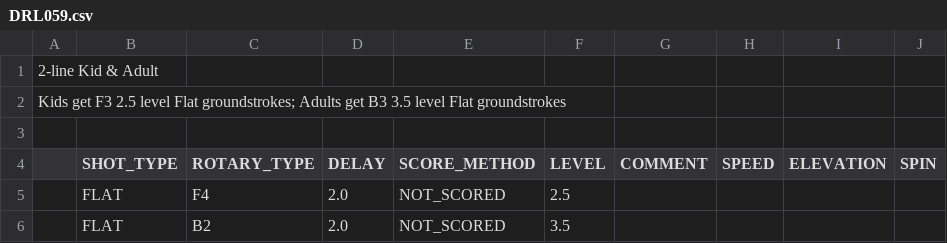
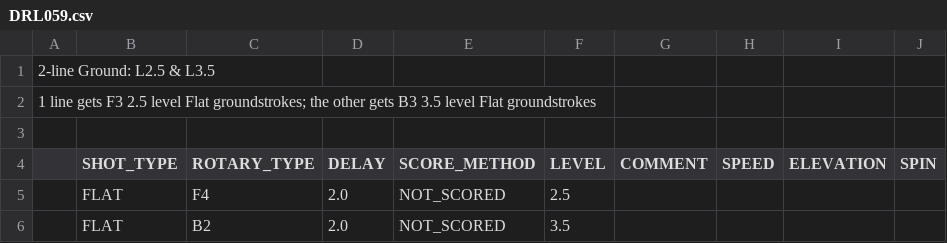
Before and after one commit to davidcjordan/drills, a CSV file: DRL059.csv, drawn as a sheet; only a part is shown.

Commit message:
limit 2-line to 10 drills; improve drill names

```diff
--- a/DRL059.csv
+++ b/DRL059.csv
@@ -1,3 +1,3 @@
-"2-line Kid & Adult"
-"Kids get F3 2.5 level Flat groundstrokes; Adults get B3 3.5 level Flat groundstrokes"
+"2-line Ground: L2.5 & L3.5"
+"1 line gets F3 2.5 level Flat groundstrokes; the other gets B3 3.5 level Flat groundstrokes"
 
```
Also changed, not shown: DRL056.csv, 1 other file.
